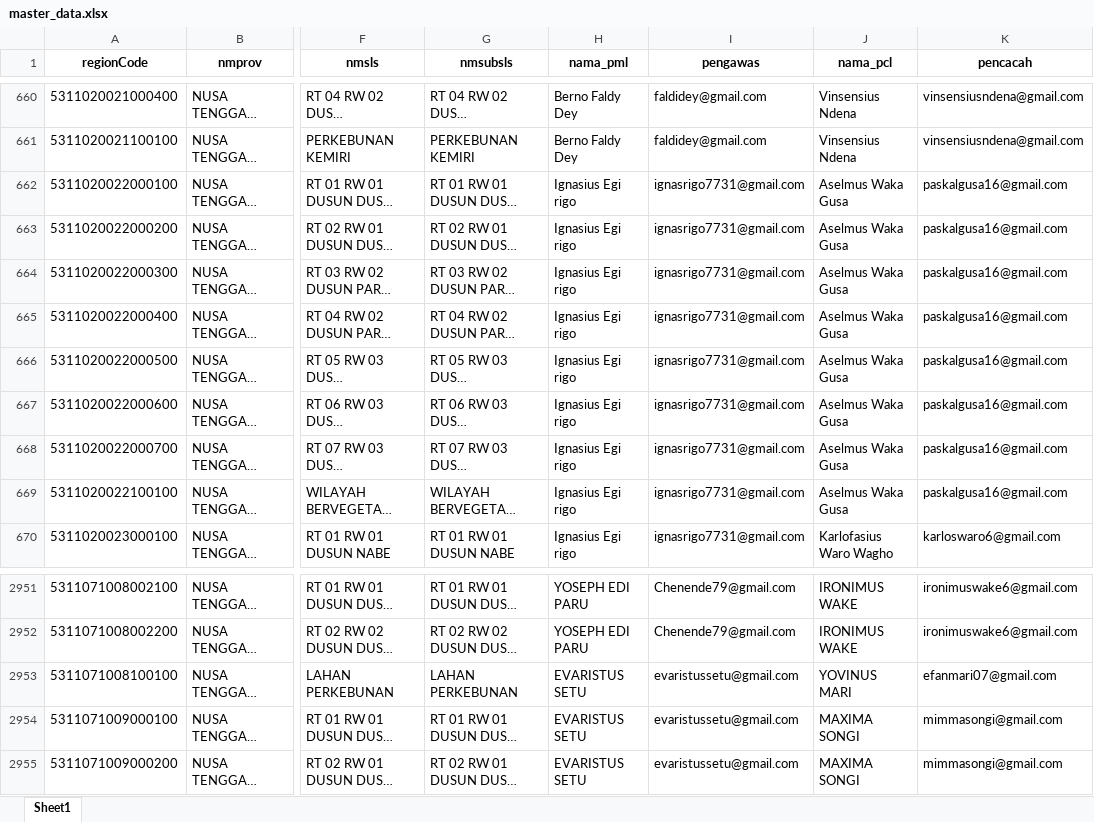
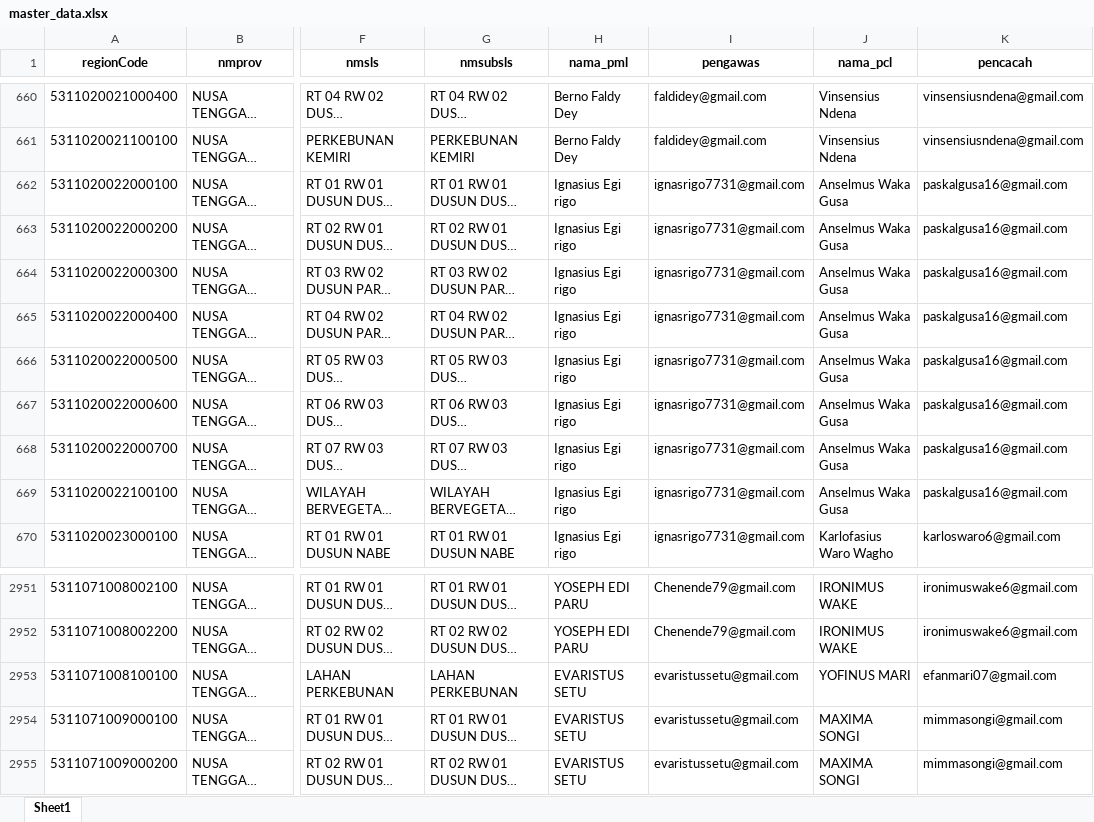
Before and after one commit to andrewmarulitua/monitoring-se2026, an Excel workbook: data/master_data.xlsx, sheet Sheet1, drawn as a sheet; only a part is shown, gaps mark what is left out; long unchanged cells end in …; values as stored, in another font and other column widths than the file's, no borders; the diff names each change by its address in the sheet, - before the commit and + after, or states it on an @@ line.

```diff
--- a/data/master_data.xlsx (sheet Sheet1)
+++ b/data/master_data.xlsx (sheet Sheet1)
-J662:J669 (nama_pcl): Aselmus Waka Gusa
+J662:J669 (nama_pcl): Anselmus Waka Gusa
-J2953 (nama_pcl): YOVINUS MARI
+J2953 (nama_pcl): YOFINUS MARI
```
Also changed, not shown: 2 other files.
